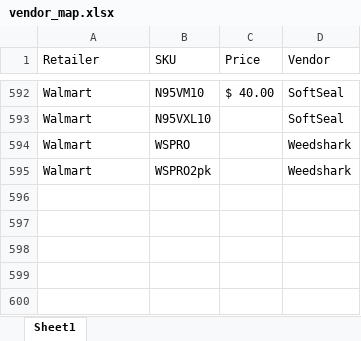
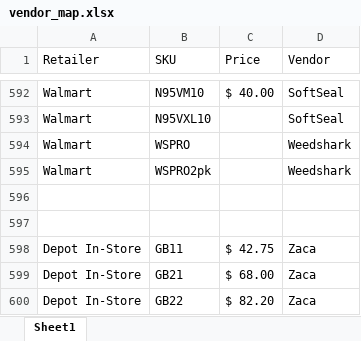
Before and after one commit to CornerstoneProductsGroup/Sales-Report-App-Main, an Excel workbook: vendor_map.xlsx, sheet Sheet1, drawn as a sheet; only a part is shown, gaps mark what is left out; values as stored, in another font and other column widths than the file's, no borders; the diff names each change by its address in the sheet, - before the commit and + after, or states it on an @@ line.

Commit message:
Add files via upload

```diff
--- a/vendor_map.xlsx (sheet Sheet1)
+++ b/vendor_map.xlsx (sheet Sheet1)
+row 596: (empty)
+row 597: (empty)
+row 598: Depot In-Store | GB11 | $ 42.75 | Zaca
+row 599: Depot In-Store | GB21 | $ 68.00 | Zaca
+row 600: Depot In-Store | GB22 | $ 82.20 | Zaca
```
